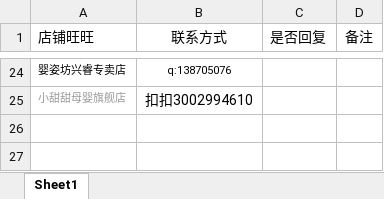
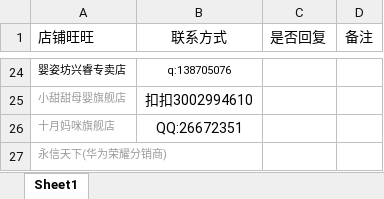
Before and after one commit to OriginalLucieN/T_KStation, an Excel workbook: talkLine.xlsx, sheet Sheet1, drawn as a sheet; only a part is shown, gaps mark what is left out; values as stored, in another font and other column widths than the file's, no borders; the diff names each change by its address in the sheet, - before the commit and + after, or states it on an @@ line.

```diff
--- a/talkLine.xlsx (sheet Sheet1)
+++ b/talkLine.xlsx (sheet Sheet1)
+row 26: 十月妈咪旗舰店 | QQ:26672351
+row 27: 永信天下(华为荣耀分销商)
```
